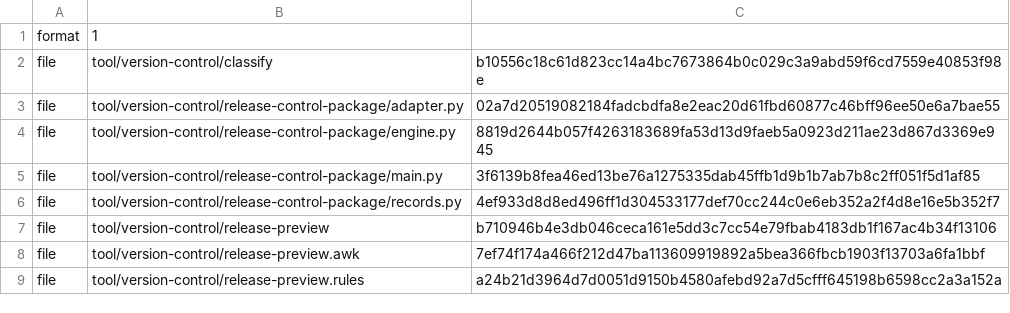
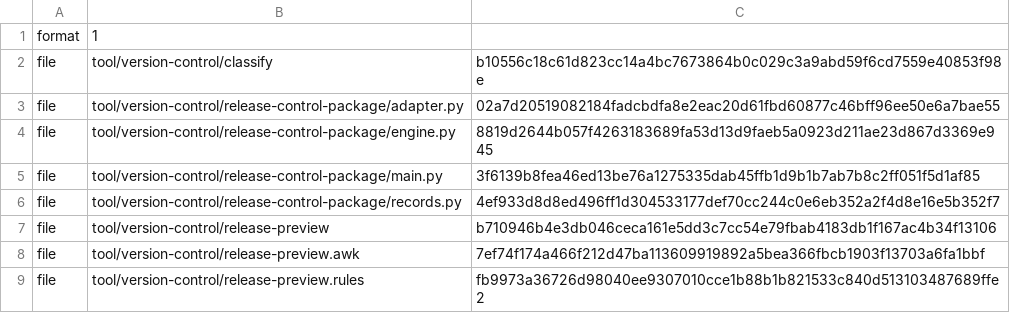
Before and after one commit to shk95/configs, a TSV file: tool/version-control/release-control-package/manifest.tsv, drawn as a sheet.

```diff
--- a/tool/version-control/release-control-package/manifest.tsv
+++ b/tool/version-control/release-control-package/manifest.tsv
@@ -8,2 +8,2 @@ file	tool/version-control/release-preview	b710946b4e3db046ceca161e5dd3c7cc54e79f
 file	tool/version-control/release-preview.awk	7ef74f174a466f212d47ba113609919892a5bea366fbcb1903f13703a6fa1bbf
-file	tool/version-control/release-preview.rules	a24b21d3964d7d0051d9150b4580afebd92a7d5cfff645198b6598cc2a3a152a
+file	tool/version-control/release-preview.rules	fb9973a36726d98040ee9307010cce1b88b1b821533c840d513103487689ffe2
```
Also changed, not shown: tool/version-control/release-transport.manifest.tsv, 14 other files.
